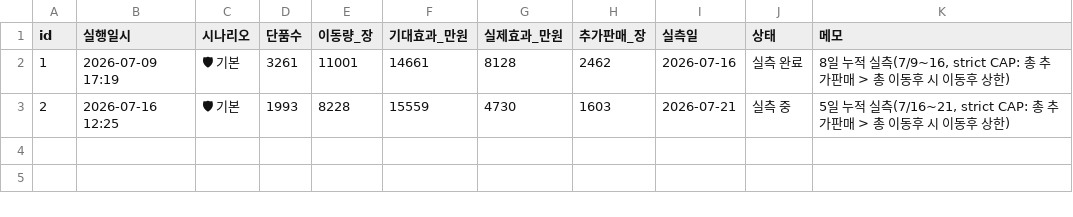
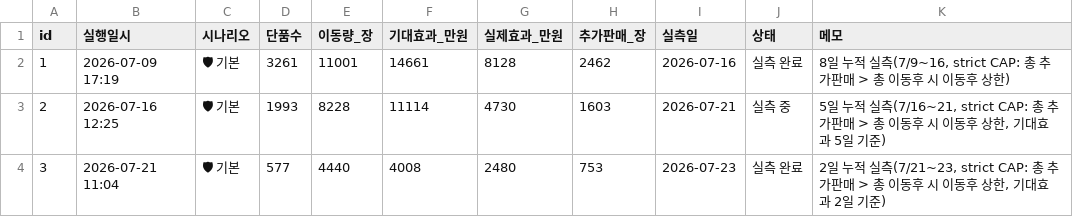
Before and after one commit to kanghg61-del/spao-rebalance, a CSV file: execution_log.csv, drawn as a sheet; the diff names each change by its address in the sheet, - before the commit and + after, or states it on an @@ line.

Commit message:
log: id=3 신규 등록 (7/21 실행) + id=2 기대효과 5일치 조정

```diff
--- a/execution_log.csv
+++ b/execution_log.csv
-F3 (기대효과_만원): 15559
+F3 (기대효과_만원): 11114
-K3 (메모): …후 상한)
+K3 (메모): …후 상한, 기대효과 5일 기준)
+row 4: 3 | 2026-07-21 11:04 | 🛡 기본 | 577 | 4440 | 4008 | 2480 | 753 | 2026-07-23 | 실측 완료 | 2일 누적 실측(7/21~23, strict CAP: 총 추가판매 > 총 이동후 시 이동후 상한, 기대효과 2일 기준)
```
Also changed, not shown: 1 other file.
